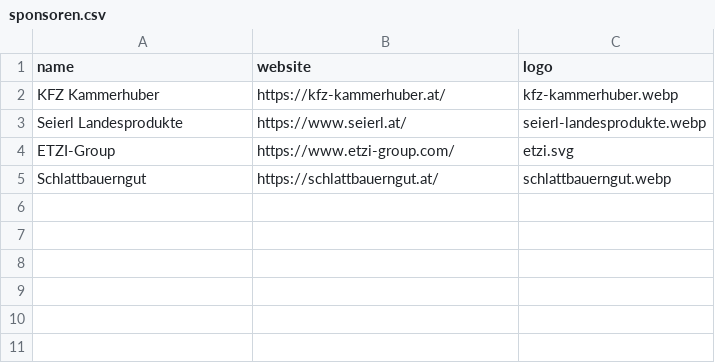
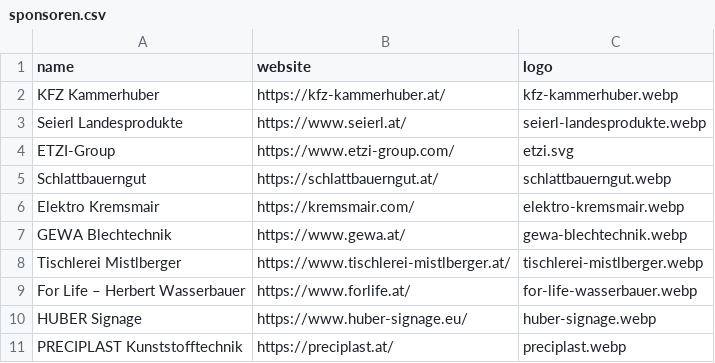
Before and after one commit to dfred12345/friedenslichtlauf-ried, a CSV file: sponsoren.csv, drawn as a sheet; the diff names each change by its address in the sheet, - before the commit and + after, or states it on an @@ line.

Commit message:
Add six sponsor logos

```diff
--- a/sponsoren.csv
+++ b/sponsoren.csv
+row 6: Elektro Kremsmair | https://kremsmair.com/ | elektro-kremsmair.webp
+row 7: GEWA Blechtechnik | https://www.gewa.at/ | gewa-blechtechnik.webp
+row 8: Tischlerei Mistlberger | https://www.tischlerei-mistlberger.at/ | tischlerei-mistlberger.webp
+row 9: For Life – Herbert Wasserbauer | https://www.forlife.at/ | for-life-wasserbauer.webp
+row 10: HUBER Signage | https://www.huber-signage.eu/ | huber-signage.webp
+row 11: PRECIPLAST Kunststofftechnik | https://preciplast.at/ | preciplast.webp
```
Also changed, not shown: 6 other files.
